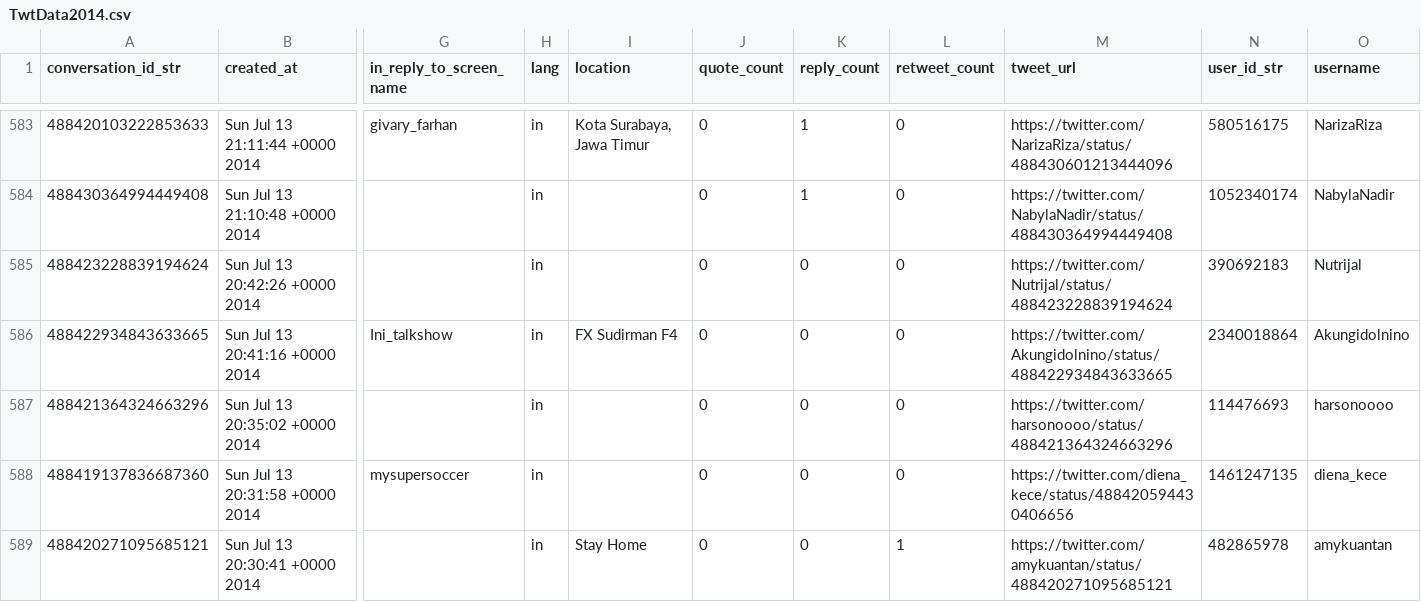
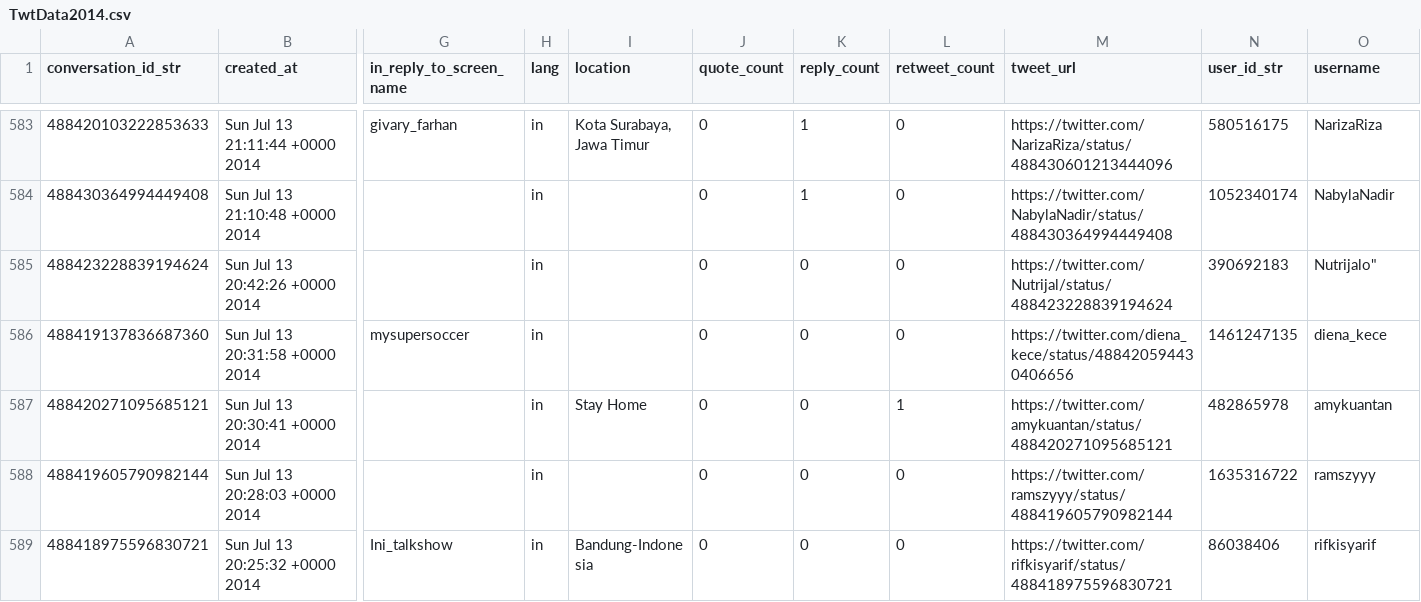
Before and after one commit to jihandikaa/Project--AMS-Kelompok-1, a CSV file: TwtData2014.csv, drawn as a sheet; only a part is shown, gaps mark what is left out; the shorter side is filled out with more unchanged rows; rows hold the shown columns only; the diff names each change by its address in the sheet, - before the commit and + after, or states it on an @@ line.

Commit message:
Update TwtData2014.csv

```diff
--- a/TwtData2014.csv
+++ b/TwtData2014.csv
-O585 (username): Nutrijal
+O585 (username): Nutrijalo"
-row 586: 488422934843633665 | Sun Jul 13 20:41:16 +0000 2014 | Ini_talkshow | in | FX Sudirman F4 | 0 | 0 | 0 | https://twitter.com/Akungidolnino/status/488422934843633665 | 2340018864 | Akungidolnino
-row 587: 488421364324663296 | Sun Jul 13 20:35:02 +0000 2014 |  | in |  | 0 | 0 | 0 | https://twitter.com/harsonoooo/status/488421364324663296 | 114476693 | harsonoooo
```
